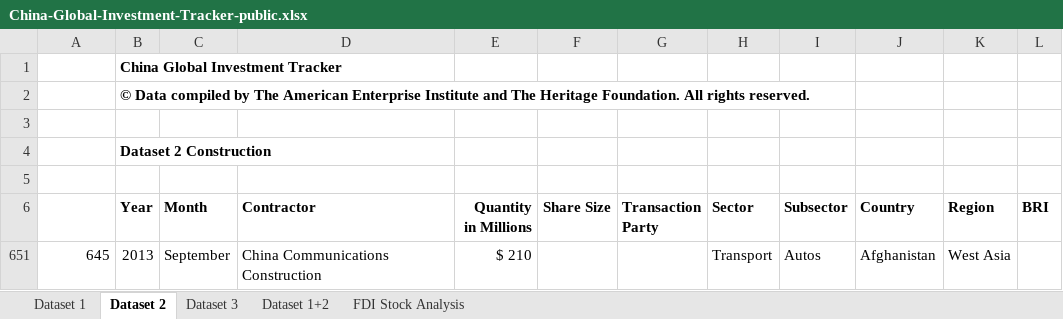
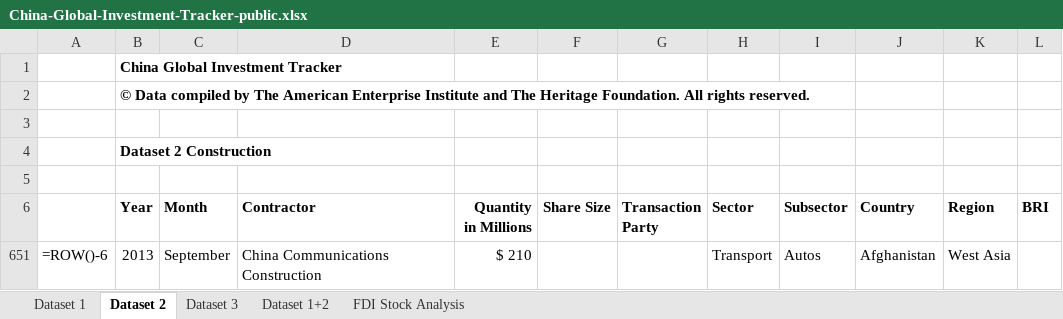
Before and after one commit to HansenShu/China-FDI, an Excel workbook: China-Global-Investment-Tracker-public.xlsx, sheet Dataset 2, drawn as a sheet; values as stored, in another font and other column widths than the file's, no borders; formulas without a stored value are shown as written; 1 other sheet too large or unreadable and not compared; the diff names each change by its address in the sheet, - before the commit and + after, or states it on an @@ line.

```diff
--- a/China-Global-Investment-Tracker-public.xlsx (sheet Dataset 2)
+++ b/China-Global-Investment-Tracker-public.xlsx (sheet Dataset 2)
-A651: 645
+A651: =ROW()-6
```
Also changed, not shown: sheet FDI Stock Analysis, sheet Dataset 1, hidden cells, charts or pictures, 19 other files.
